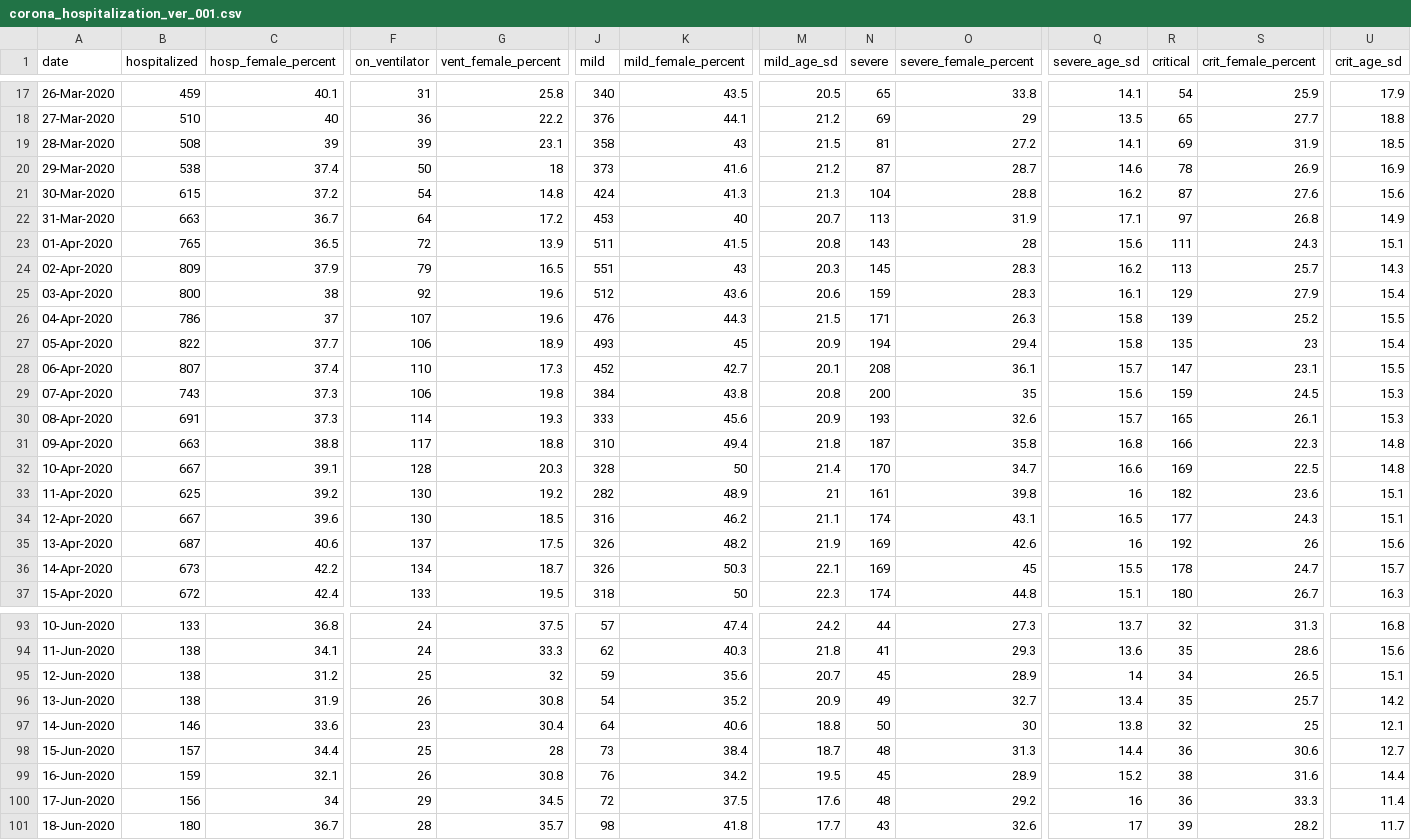
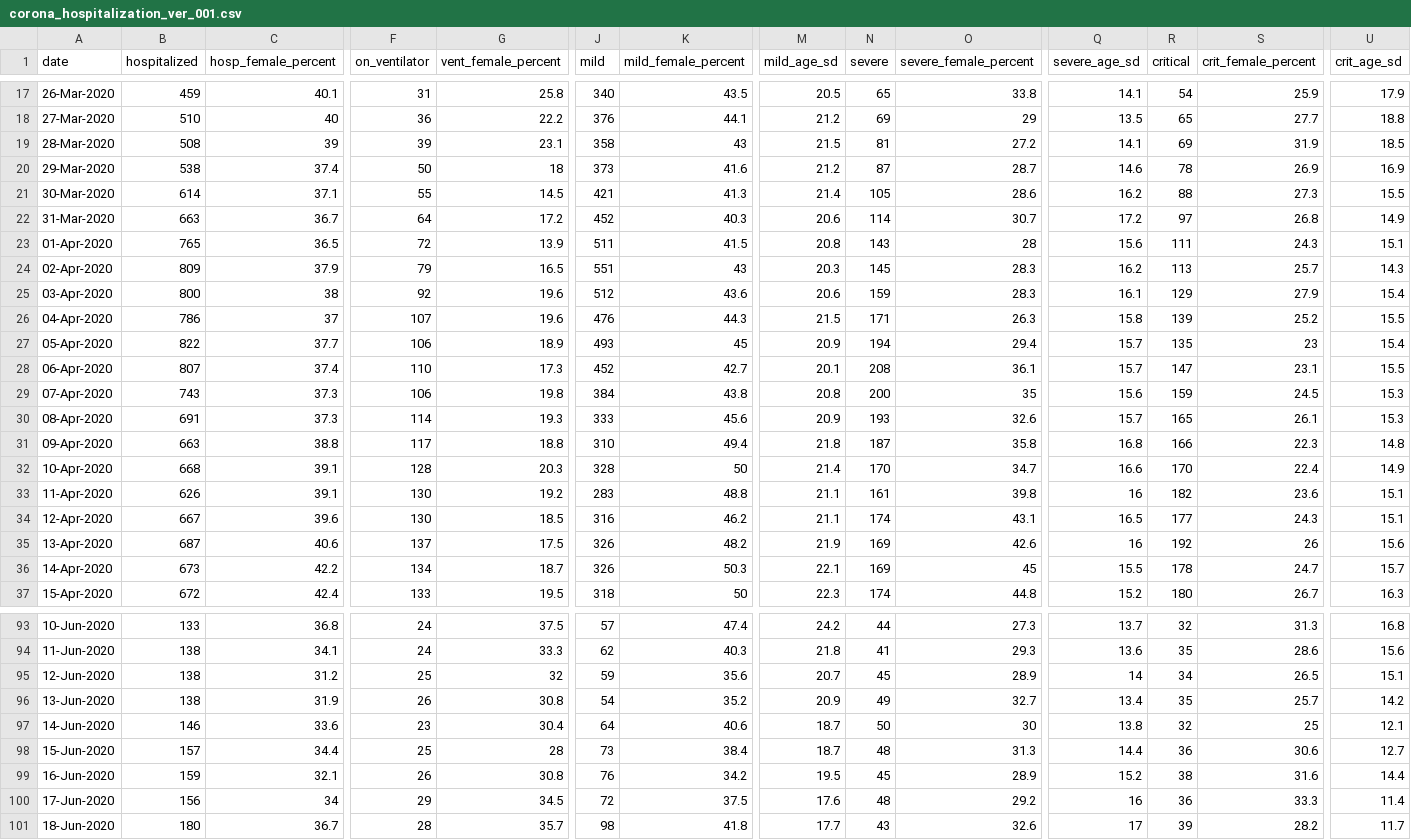
Before and after one commit to yuval-harpaz/covid-19-israel-matlab, a CSV file: data/Israel/corona_hospitalization_ver_001.csv, drawn as a sheet; only a part is shown, gaps mark what is left out; the diff covers the shown part only; the diff names each change by its address in the sheet, - before the commit and + after, or states it on an @@ line.

```diff
--- a/data/Israel/corona_hospitalization_ver_001.csv
+++ b/data/Israel/corona_hospitalization_ver_001.csv
-B21 (hospitalized): 615
+B21 (hospitalized): 614
-C21 (hosp_female_percent): 37.2
+C21 (hosp_female_percent): 37.1
-F21 (on_ventilator): 54
+F21 (on_ventilator): 55
-G21 (vent_female_percent): 14.8
+G21 (vent_female_percent): 14.5
-J21 (mild): 424
+J21 (mild): 421
-M21 (mild_age_sd): 21.3
+M21 (mild_age_sd): 21.4
-N21 (severe): 104
+N21 (severe): 105
-O21 (severe_female_percent): 28.8
+O21 (severe_female_percent): 28.6
-R21 (critical): 87
+R21 (critical): 88
-S21 (crit_female_percent): 27.6
+S21 (crit_female_percent): 27.3
-U21 (crit_age_sd): 15.6
+U21 (crit_age_sd): 15.5
-J22 (mild): 453
+J22 (mild): 452
-K22 (mild_female_percent): 40
+K22 (mild_female_percent): 40.3
-M22 (mild_age_sd): 20.7
+M22 (mild_age_sd): 20.6
-N22 (severe): 113
+N22 (severe): 114
-O22 (severe_female_percent): 31.9
+O22 (severe_female_percent): 30.7
-Q22 (severe_age_sd): 17.1
+Q22 (severe_age_sd): 17.2
-Q27 (severe_age_sd): 15.8
+Q27 (severe_age_sd): 15.7
-B32 (hospitalized): 667
+B32 (hospitalized): 668
-R32 (critical): 169
+R32 (critical): 170
-S32 (crit_female_percent): 22.5
+S32 (crit_female_percent): 22.4
-U32 (crit_age_sd): 14.8
+U32 (crit_age_sd): 14.9
-B33 (hospitalized): 625
+B33 (hospitalized): 626
-C33 (hosp_female_percent): 39.2
+C33 (hosp_female_percent): 39.1
-J33 (mild): 282
+J33 (mild): 283
-K33 (mild_female_percent): 48.9
+K33 (mild_female_percent): 48.8
-M33 (mild_age_sd): 21
+M33 (mild_age_sd): 21.1
-Q37 (severe_age_sd): 15.1
+Q37 (severe_age_sd): 15.2
-M97 (mild_age_sd): 18.8
+M97 (mild_age_sd): 18.7
```
Also changed, not shown: 39 edited cells elsewhere in this file, data/Israel/Israel_ministry_of_health.csv, data/Israel/dashboard_timeseries.csv, 13 other files.
